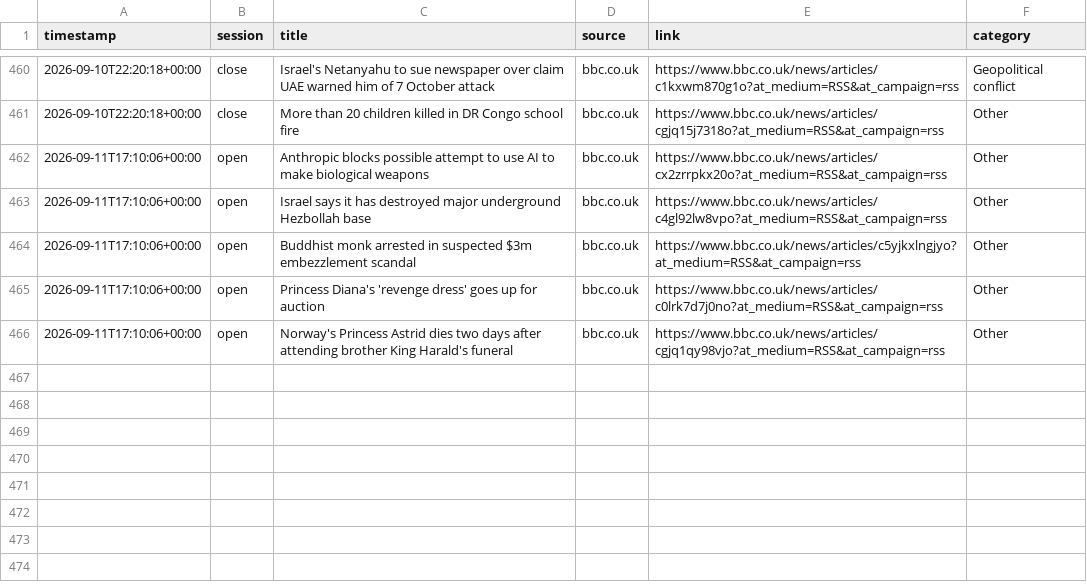
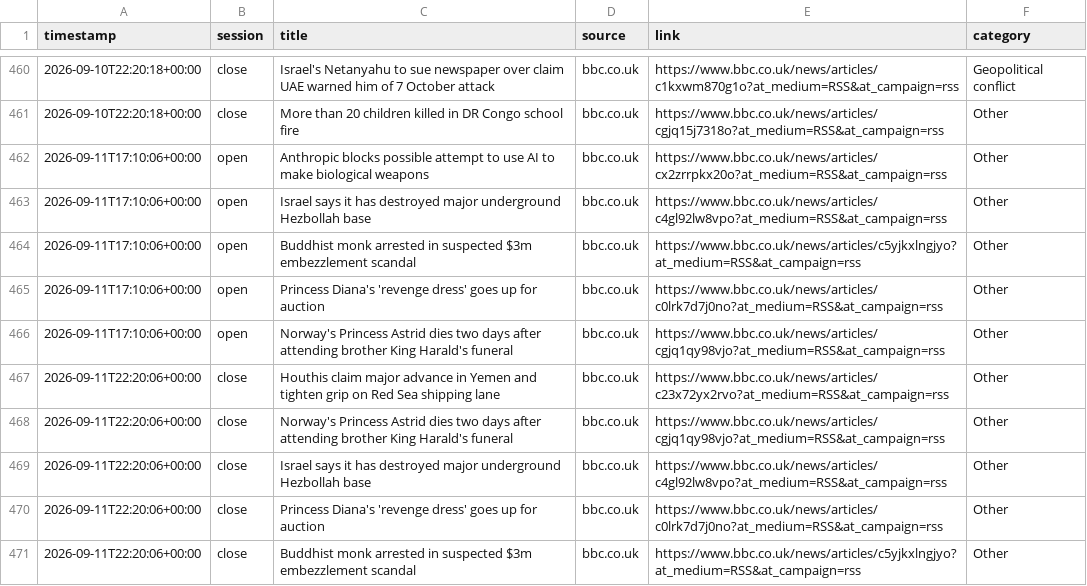
Before and after one commit to ericustayev-dot/Thecolorgreen, a CSV file: world_news_log.csv, drawn as a sheet; only a part is shown, gaps mark what is left out.

```diff
--- a/world_news_log.csv
+++ b/world_news_log.csv
@@ -466 +466,6 @@ timestamp,session,title,source,link,category
 2026-09-11T17:10:06+00:00,open,Norway's Princess Astrid dies two days after attending brother King Harald's funeral,bbc.co.uk,https://www.bbc.co.uk/news/articles/cgjq1qy98vjo?at_medium=RSS&at_campaign=rss,Other
+2026-09-11T22:20:06+00:00,close,Houthis claim major advance in Yemen and tighten grip on Red Sea shipping lane,bbc.co.uk,https://www.bbc.co.uk/news/articles/c23x72yx2rvo?at_medium=RSS&at_campaign=rss,Other
+2026-09-11T22:20:06+00:00,close,Norway's Princess Astrid dies two days after attending brother King Harald's funeral,bbc.co.uk,https://www.bbc.co.uk/news/articles/cgjq1qy98vjo?at_medium=RSS&at_campaign=rss,Other
+2026-09-11T22:20:06+00:00,close,Israel says it has destroyed major underground Hezbollah base,bbc.co.uk,https://www.bbc.co.uk/news/articles/c4gl92lw8vpo?at_medium=RSS&at_campaign=rss,Other
+2026-09-11T22:20:06+00:00,close,Princess Diana's 'revenge dress' goes up for auction,bbc.co.uk,https://www.bbc.co.uk/news/articles/c0lrk7d7j0no?at_medium=RSS&at_campaign=rss,Other
+2026-09-11T22:20:06+00:00,close,Buddhist monk arrested in suspected $3m embezzlement scandal,bbc.co.uk,https://www.bbc.co.uk/news/articles/c5yjkxlngjyo?at_medium=RSS&at_campaign=rss,Other
```
Also changed, not shown: commodities_history.csv, history.csv.
